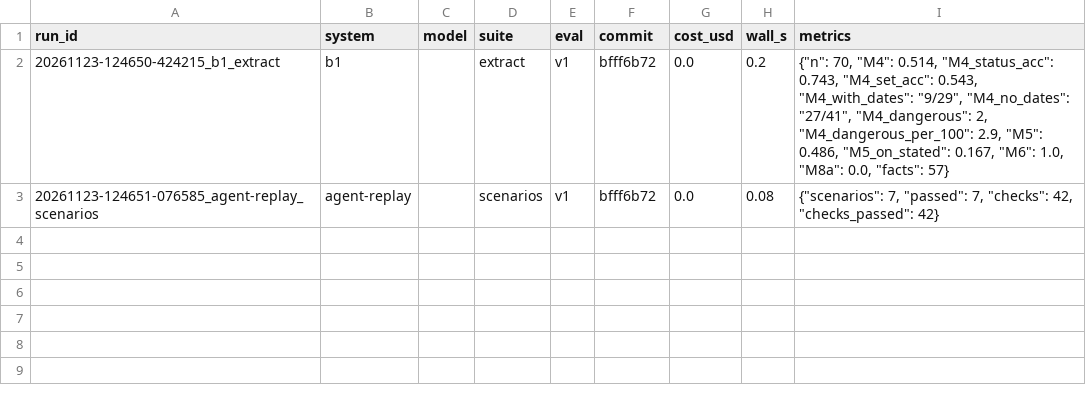
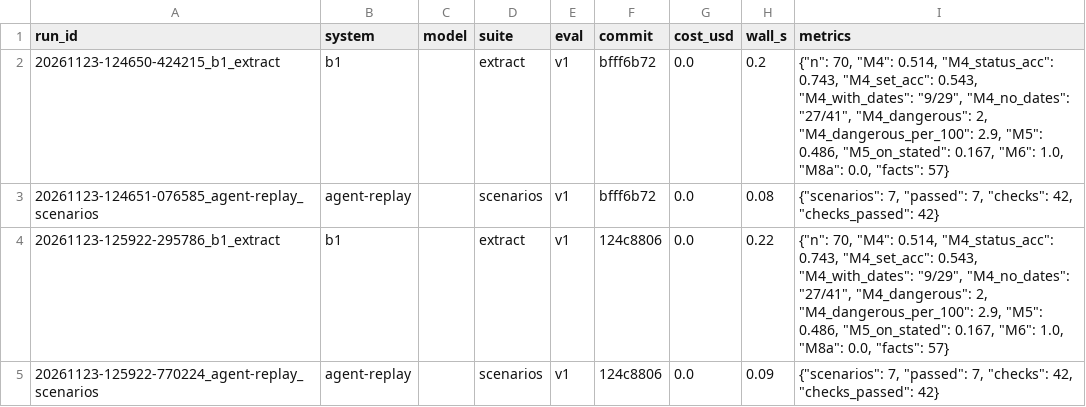
Before and after one commit to all1as/scholarship_agent, a CSV file: runs/index.csv, drawn as a sheet; the diff names each change by its address in the sheet, - before the commit and + after, or states it on an @@ line.

```diff
--- a/runs/index.csv
+++ b/runs/index.csv
+row 4: 20261123-125922-295786_b1_extract | b1 |  | extract | v1 | 124c8806 | 0.0 | 0.22 | {"n": 70, "M4": 0.514, "M4_status_acc": 0.743, "M4_set_acc": 0.543, "M4_with_dates": "9/29", "M4_no_dates": "27/41", "M4_dangerous": 2, "M4_dangerous_per_100": 2.9, "M5": 0.486, "M5_on_stated": 0.167, "M6": 1.0, "M8a": 0.0, "facts": 57}
+row 5: 20261123-125922-770224_agent-replay_scenarios | agent-replay |  | scenarios | v1 | 124c8806 | 0.0 | 0.09 | {"scenarios": 7, "passed": 7, "checks": 42, "checks_passed": 42}
```
Also changed, not shown: 10 other files.
